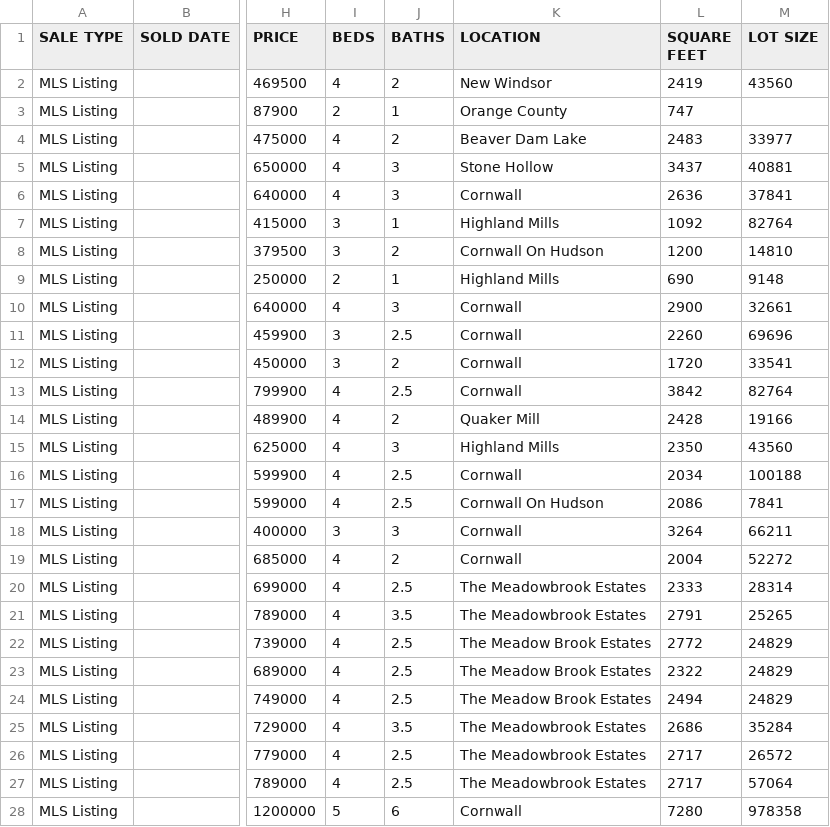
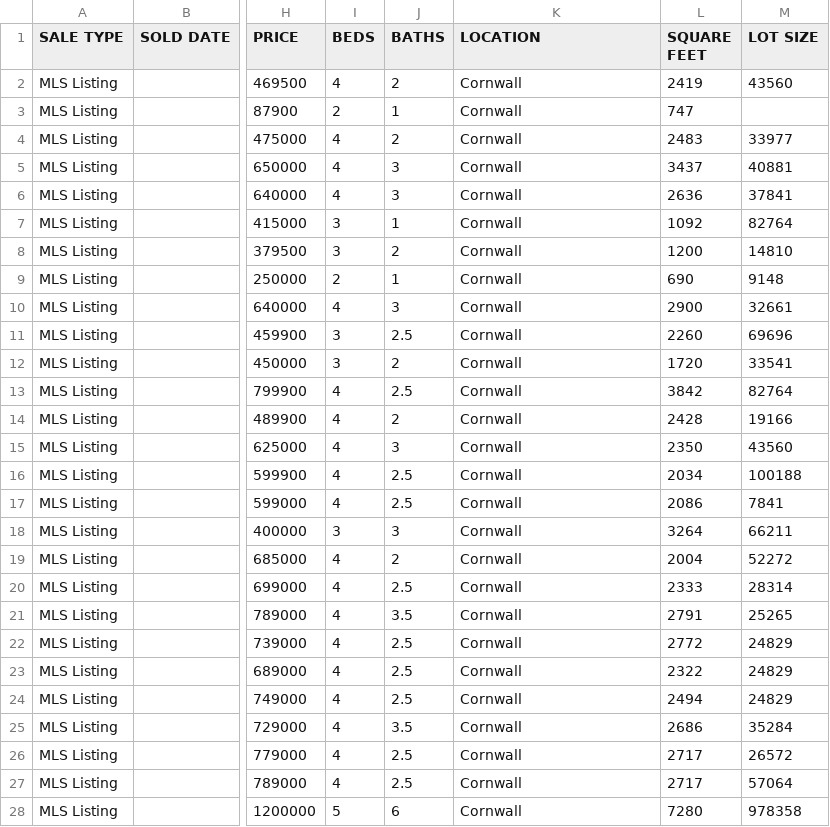
Before and after one commit to NReisw/MA256, a CSV file: Cornwall_Newburgh_houses.csv, drawn as a sheet; only a part is shown, gaps mark what is left out; the diff covers the shown part only; the diff names each change by its address in the sheet, - before the commit and + after, or states it on an @@ line.

Commit message:
Add files via upload

```diff
--- a/Cornwall_Newburgh_houses.csv
+++ b/Cornwall_Newburgh_houses.csv
-K2 (LOCATION): New Windsor
+K2 (LOCATION): Cornwall
-K3 (LOCATION): Orange County
+K3 (LOCATION): Cornwall
-K4 (LOCATION): Beaver Dam Lake
+K4 (LOCATION): Cornwall
-K5 (LOCATION): Stone Hollow
+K5 (LOCATION): Cornwall
-K7 (LOCATION): Highland Mills
+K7 (LOCATION): Cornwall
-K8 (LOCATION): Cornwall On Hudson
+K8 (LOCATION): Cornwall
-K9 (LOCATION): Highland Mills
+K9 (LOCATION): Cornwall
-K14 (LOCATION): Quaker Mill
+K14 (LOCATION): Cornwall
-K15 (LOCATION): Highland Mills
+K15 (LOCATION): Cornwall
-K17 (LOCATION): Cornwall On Hudson
+K17 (LOCATION): Cornwall
-K20:K21 (LOCATION): The Meadowbrook Estates
+K20:K21 (LOCATION): Cornwall
-K22:K24 (LOCATION): The Meadow Brook Estates
+K22:K24 (LOCATION): Cornwall
-K25:K27 (LOCATION): The Meadowbrook Estates
+K25:K27 (LOCATION): Cornwall
```
Also changed, not shown: 46 edited cells elsewhere in this file.
